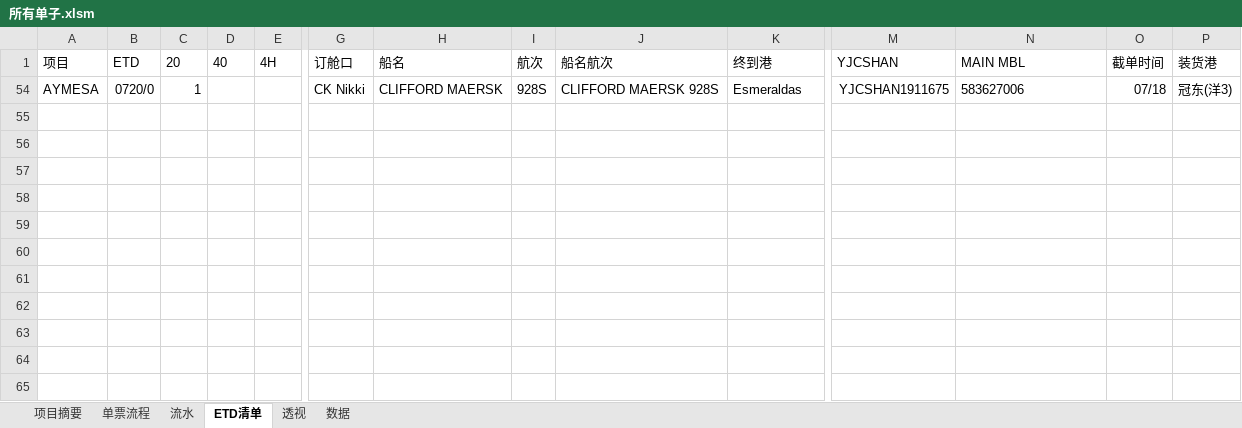
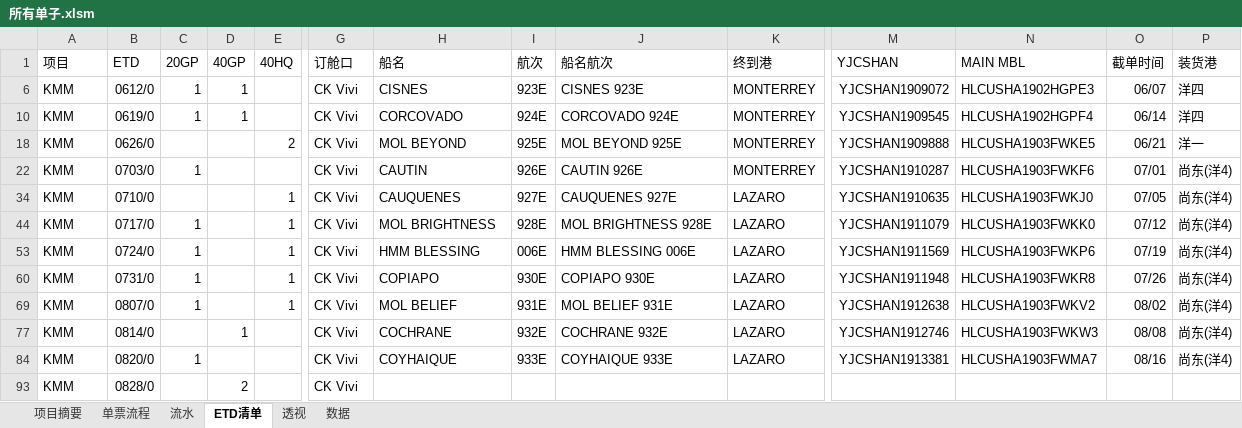
Before and after one commit to ColorfullyZhang/rang, an Excel workbook: yjc/所有单子.xlsm, sheet ETD清单, drawn as a sheet; only a part is shown, gaps mark what is left out; values as stored, in another font and other column widths than the file's, no borders; conditional formats and table styles not drawn; removed rows and columns are numbered as before the commit, all else as after; rows hold the shown columns only; the diff names each change by its address in the sheet, - before the commit and + after, or states it on an @@ line.

```diff
--- a/yjc/所有单子.xlsm (sheet ETD清单)
+++ b/yjc/所有单子.xlsm (sheet ETD清单)
-C1: 20
+C1: 20GP
-D1: 40
+D1: 40GP
-E1: 4H
+E1: 40HQ
@@ row 54 hidden: AYMESA | 0720/0 | 1 |  |  | CK Nikki | CLIFFORD MAERSK | 928S | CLIFFORD MAERSK 928S | Esmeraldas | YJCSHAN1911675 | 583627006 | 07/18 | 冠东(洋3) @@
@@ row 6 unhidden: KMM | 0612/0 | 1 | 1 |  | CK Vivi | CISNES | 923E | CISNES 923E | MONTERREY | YJCSHAN1909072 | HLCUSHA1902HGPE3 | 06/07 | 洋四 @@
@@ row 10 unhidden: KMM | 0619/0 | 1 | 1 |  | CK Vivi | CORCOVADO | 924E | CORCOVADO 924E | MONTERREY | YJCSHAN1909545 | HLCUSHA1902HGPF4 | 06/14 | 洋四 @@
@@ row 18 unhidden: KMM | 0626/0 |  |  | 2 | CK Vivi | MOL BEYOND | 925E | MOL BEYOND 925E | MONTERREY | YJCSHAN1909888 | HLCUSHA1903FWKE5 | 06/21 | 洋一 @@
@@ row 22 unhidden: KMM | 0703/0 | 1 |  |  | CK Vivi | CAUTIN | 926E | CAUTIN 926E | MONTERREY | YJCSHAN1910287 | HLCUSHA1903FWKF6 | 07/01 | 尚东(洋4) @@
@@ row 34 unhidden: KMM | 0710/0 |  |  | 1 | CK Vivi | CAUQUENES | 927E | CAUQUENES 927E | LAZARO | YJCSHAN1910635 | HLCUSHA1903FWKJ0 | 07/05 | 尚东(洋4) @@
@@ row 44 unhidden: KMM | 0717/0 | 1 |  | 1 | CK Vivi | MOL BRIGHTNESS | 928E | MOL BRIGHTNESS 928E | LAZARO | YJCSHAN1911079 | HLCUSHA1903FWKK0 | 07/12 | 尚东(洋4) @@
@@ row 53 unhidden: KMM | 0724/0 | 1 |  | 1 | CK Vivi | HMM BLESSING | 006E | HMM BLESSING 006E | LAZARO | YJCSHAN1911569 | HLCUSHA1903FWKP6 | 07/19 | 尚东(洋4) @@
@@ row 60 unhidden: KMM | 0731/0 | 1 |  | 1 | CK Vivi | COPIAPO | 930E | COPIAPO 930E | LAZARO | YJCSHAN1911948 | HLCUSHA1903FWKR8 | 07/26 | 尚东(洋4) @@
+row 69: KMM | 0807/0 | 1 |  | 1 | CK Vivi | MOL BELIEF | 931E | MOL BELIEF 931E | LAZARO | YJCSHAN1912638 | HLCUSHA1903FWKV2 | 08/02 | 尚东(洋4)
+row 77: KMM | 0814/0 |  | 1 |  | CK Vivi | COCHRANE | 932E | COCHRANE 932E | LAZARO | YJCSHAN1912746 | HLCUSHA1903FWKW3 | 08/08 | 尚东(洋4)
+row 84: KMM | 0820/0 | 1 |  |  | CK Vivi | COYHAIQUE | 933E | COYHAIQUE 933E | LAZARO | YJCSHAN1913381 | HLCUSHA1903FWMA7 | 08/16 | 尚东(洋4)
+row 93: KMM | 0828/0 |  | 2 |  | CK Vivi
```
Also changed, not shown: sheet 流水, sheet 单票流程, sheet 透视, sheet 数据, sheet 项目摘要, hidden cells.
